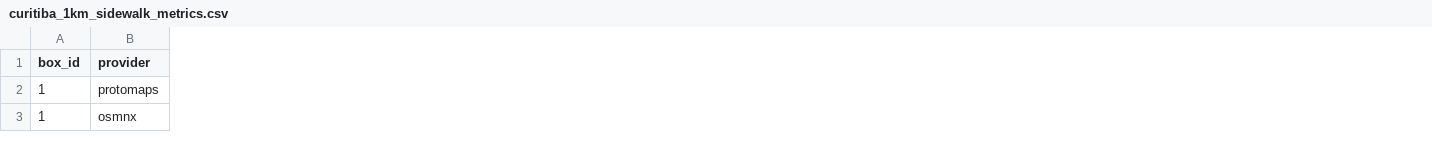
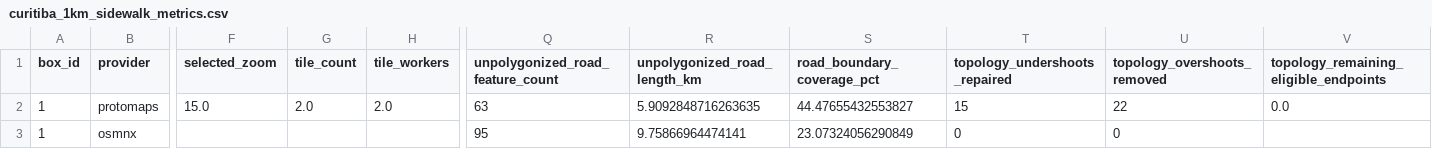
Before and after one commit to kauevestena/headless_sidewalkreator, a CSV file: debug/curitiba_1km_sidewalk_metrics.csv, drawn as a sheet; only a part is shown, gaps mark what is left out; the diff covers the shown part only; the diff names each change by its address in the sheet, - before the commit and + after, or states it on an @@ line.

Commit message:
better results on protoblocks

```diff
--- a/debug/curitiba_1km_sidewalk_metrics.csv
+++ b/debug/curitiba_1km_sidewalk_metrics.csv
+column F (selected_zoom), row 2: 15.0
+column G (tile_count), row 2: 2.0
+column H (tile_workers), row 2: 2.0
+column Q (unpolygonized_road_feature_count), rows 2-3: 63 | 95
+column R (unpolygonized_road_length_km), rows 2-3: 5.9092848716263635 | 9.75866964474141
+column S (road_boundary_coverage_pct), rows 2-3: 44.47655432553827 | 23.07324056290849
+column T (topology_undershoots_repaired), rows 2-3: 15 | 0
+column U (topology_overshoots_removed), rows 2-3: 22 | 0
+column V, rows 1-2: topology_remaining_eligible_endpoints | 0.0
```
Also changed, not shown: 2 added columns and 30 edited cells elsewhere in this file, 23 other files.
